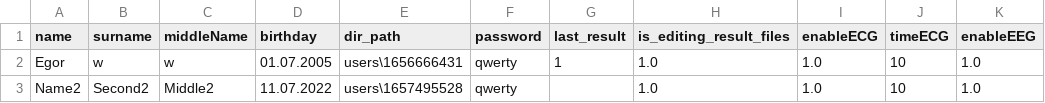
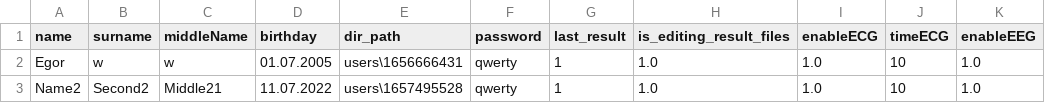
Before and after one commit to egorguslyan/kvantoriada, a CSV file: users.csv, drawn as a sheet; only a part is shown; the diff names each change by its address in the sheet, - before the commit and + after, or states it on an @@ line.

```diff
--- a/users.csv
+++ b/users.csv
-C3 (middleName): Middle2
+C3 (middleName): Middle21
-G3 (last_result): (empty)
+G3 (last_result): 1
```
Also changed, not shown: 1 other file.
